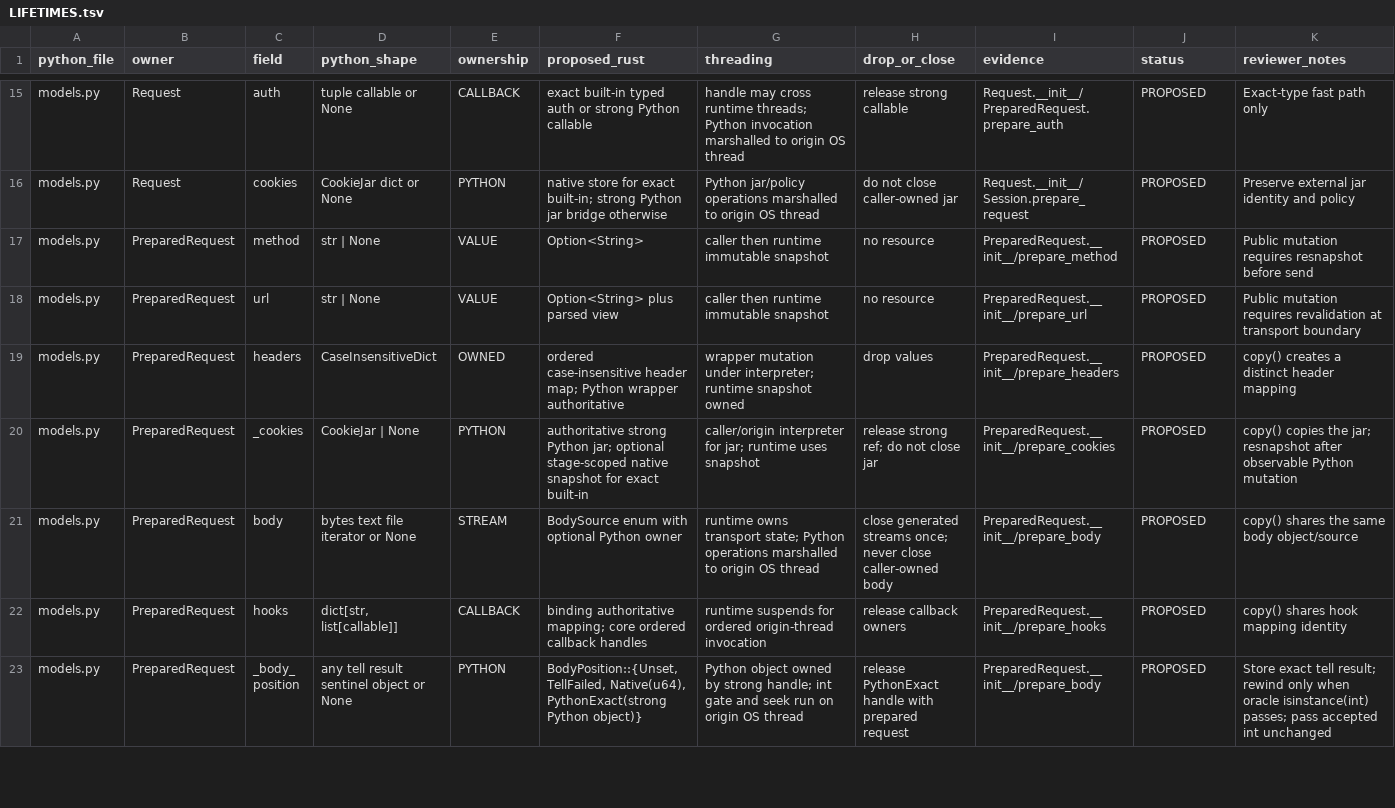
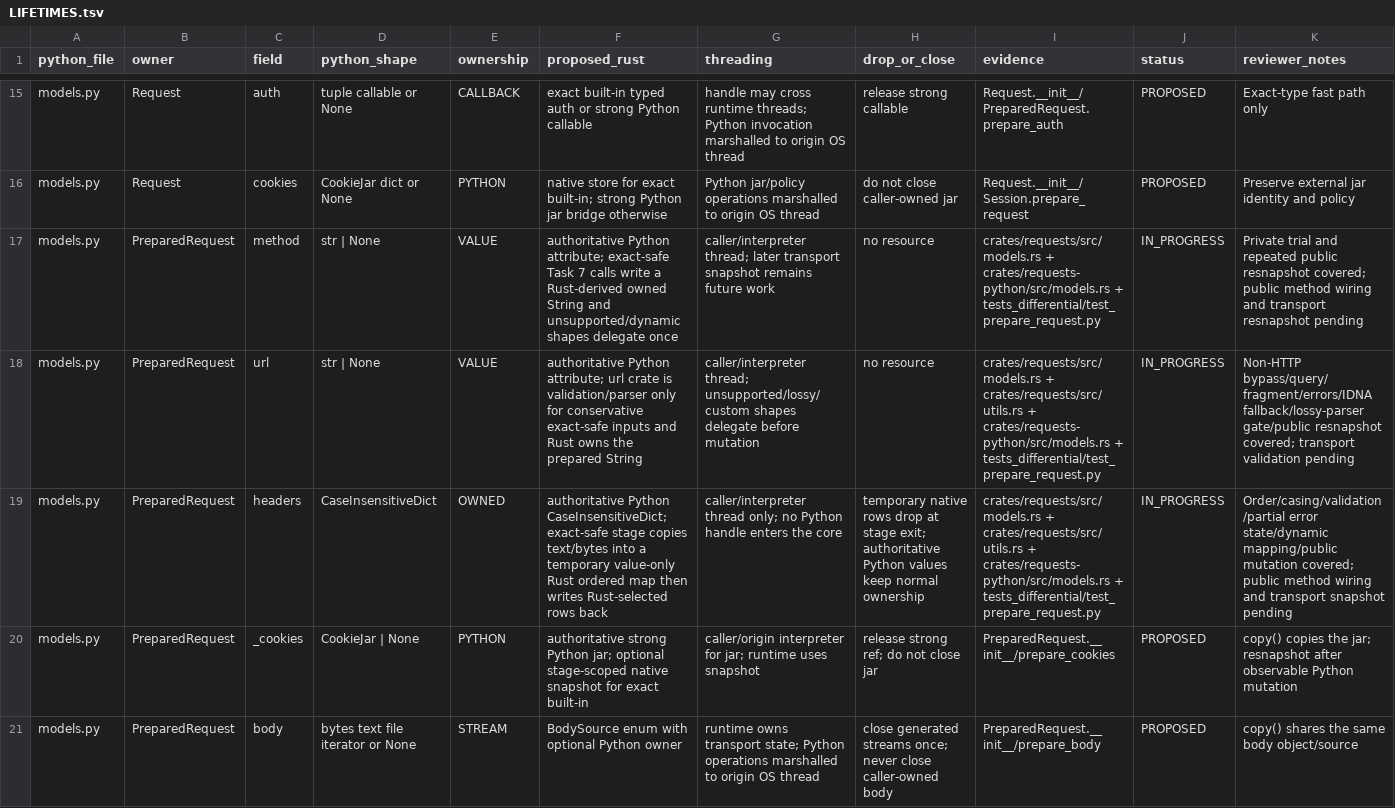
Before and after one commit to puneet-chandna/requests-native, a TSV file: LIFETIMES.tsv, drawn as a sheet; only a part is shown, gaps mark what is left out; the shorter side is filled out with more unchanged rows; the diff names each change by its address in the sheet, - before the commit and + after, or states it on an @@ line.

Commit message:
feat(models): translate request preparation stages

```diff
--- a/LIFETIMES.tsv
+++ b/LIFETIMES.tsv
-F17 (proposed_rust): Option<String>
+F17 (proposed_rust): authoritative Python attribute; exact-safe Task 7 calls write a Rust-derived owned String and unsupported/dynamic shapes delegate once
-G17 (threading): caller then runtime immutable snapshot
+G17 (threading): caller/interpreter thread; later transport snapshot remains future work
-I17 (evidence): PreparedRequest.__init__/prepare_method
+I17 (evidence): crates/requests/src/models.rs + crates/requests-python/src/models.rs + tests_differential/test_prepare_request.py
-J17:J19 (status): PROPOSED
+J17:J19 (status): IN_PROGRESS
-K17 (reviewer_notes): Public mutation requires resnapshot before send
+K17 (reviewer_notes): Private trial and repeated public resnapshot covered; public method wiring and transport resnapshot pending
-F18 (proposed_rust): Option<String> plus parsed view
+F18 (proposed_rust): authoritative Python attribute; url crate is validation/parser only for conservative exact-safe inputs and Rust owns the prepared String
-G18 (threading): caller then runtime immutable snapshot
+G18 (threading): caller/interpreter thread; unsupported/lossy/custom shapes delegate before mutation
-I18 (evidence): PreparedRequest.__init__/prepare_url
+I18 (evidence): crates/requests/src/models.rs + crates/requests/src/utils.rs + crates/requests-python/src/models.rs + tests_differential/test_prepare_request.py
-K18 (reviewer_notes): Public mutation requires revalidation at transport boundary
+K18 (reviewer_notes): Non-HTTP bypass/query/fragment/errors/IDNA fallback/lossy-parser gate/public resnapshot covered; transport validation pending
-F19 (proposed_rust): ordered case-insensitive header map; Python wrapper authoritative
+F19 (proposed_rust): authoritative Python CaseInsensitiveDict; exact-safe stage copies text/bytes into a temporary value-only Rust ordered map then writes Rust-selected rows back
-G19 (threading): wrapper mutation under interpreter; runtime snapshot owned
+G19 (threading): caller/interpreter thread only; no Python handle enters the core
-H19 (drop_or_close): drop values
+H19 (drop_or_close): temporary native rows drop at stage exit; authoritative Python values keep normal ownership
-I19 (evidence): PreparedRequest.__init__/prepare_headers
+I19 (evidence): crates/requests/src/models.rs + crates/requests/src/utils.rs + crates/requests-python/src/models.rs + tests_differential/test_prepare_request.py
-K19 (reviewer_notes): copy() creates a distinct header mapping
+K19 (reviewer_notes): Order/casing/validation/partial error state/dynamic mapping/public mutation covered; public method wiring and transport snapshot pending
```
Also changed, not shown: API_COMPATIBILITY.tsv, 8 other files.
